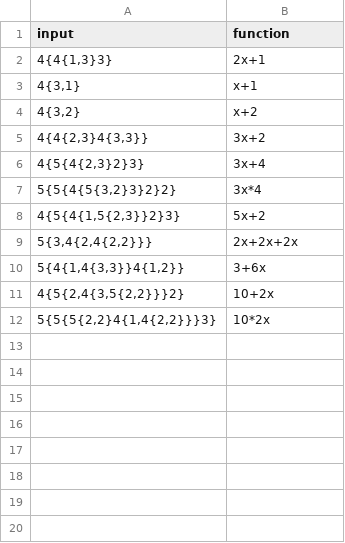
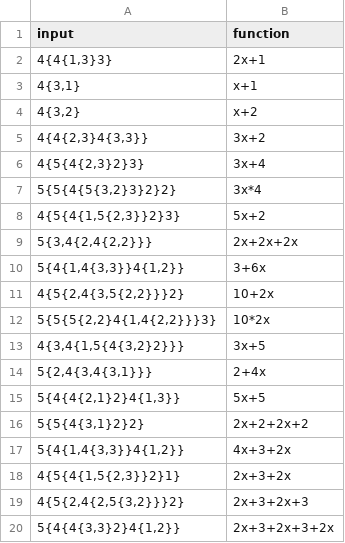
Before and after one commit to janvandermeulen/learning_clingo, a CSV file: benchmark/inputs/ast.csv, drawn as a sheet; the diff names each change by its address in the sheet, - before the commit and + after, or states it on an @@ line.

```diff
--- a/benchmark/inputs/ast.csv
+++ b/benchmark/inputs/ast.csv
+row 13: 4{3,4{1,5{4{3,2}2}}} | 3x+5
+row 14: 5{2,4{3,4{3,1}}} | 2+4x
+row 15: 5{4{4{2,1}2}4{1,3}} | 5x+5
+row 16: 5{5{4{3,1}2}2} | 2x+2+2x+2
+row 17: 5{4{1,4{3,3}}4{1,2}} | 4x+3+2x
+row 18: 4{5{4{1,5{2,3}}2}1} | 2x+3+2x
+row 19: 4{5{2,4{2,5{3,2}}}2} | 2x+3+2x+3
+row 20: 5{4{4{3,3}2}4{1,2}} | 2x+3+2x+3+2x
```
Also changed, not shown: 1 other file.
